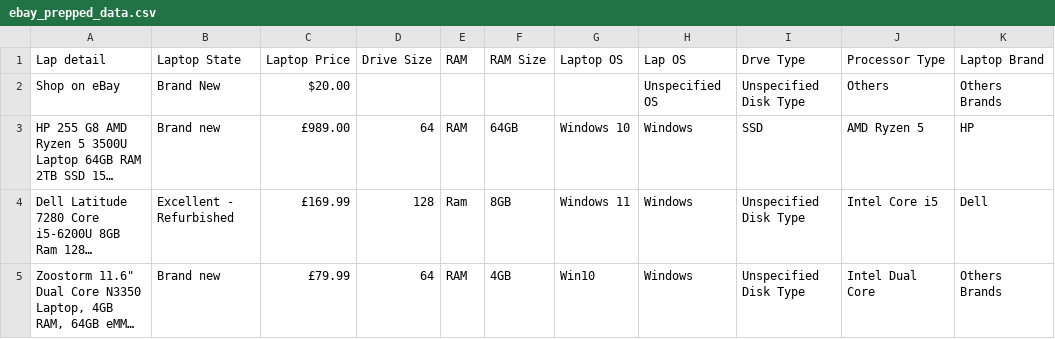
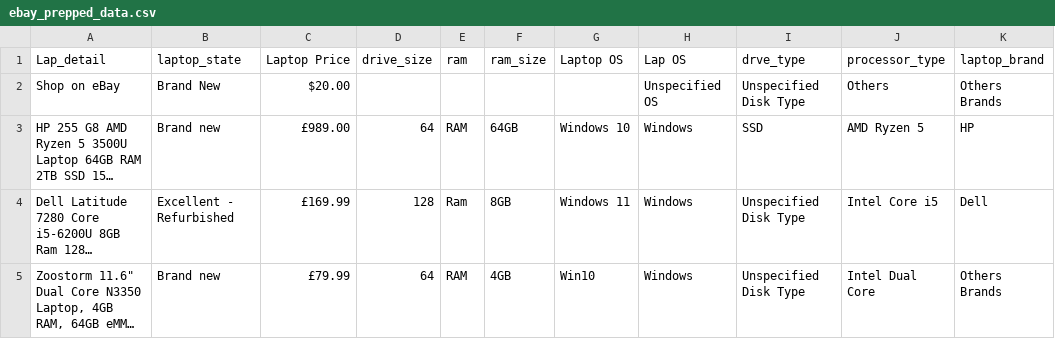
Before and after one commit to dekings44/ebay_product_price_analysis, a CSV file: ebay_prepped_data.csv, drawn as a sheet; only a part is shown; long unchanged cells end in ….

Commit message:
creation of database and loading the transformed data into the database

```diff
--- a/ebay_prepped_data.csv
+++ b/ebay_prepped_data.csv
@@ -1,2 +1,2 @@
-Lap detail,Laptop State,Laptop Price,Drive Size,RAM,RAM Size,Laptop OS,Lap OS,Drve Type,Processor Type,Laptop Brand
+Lap_detail,laptop_state,Laptop Price,drive_size,ram,ram_size,Laptop OS,Lap OS,drve_type,processor_type,laptop_brand
 Shop on eBay,Brand New,$20.00,,,,,Unspecified OS,Unspecified Disk Type,Others,Others Brands
```
Also changed, not shown: 1 other file.
